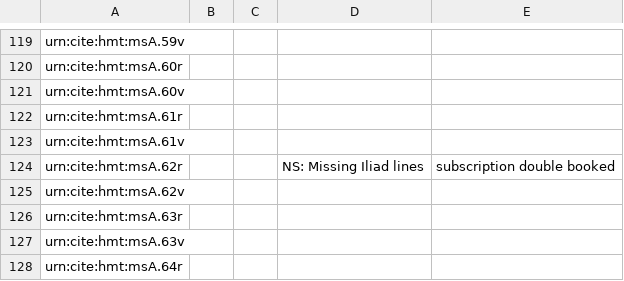
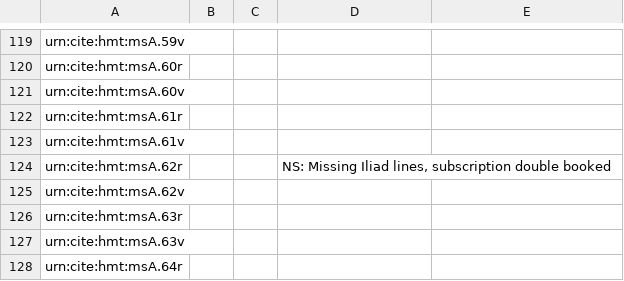
Before and after one commit to hmteditors/acmecleaners, a CSV file: visual_checklist.csv, drawn as a sheet; only a part is shown, gaps mark what is left out.

Commit message:
Update visual_checklist.csv

```diff
--- a/visual_checklist.csv
+++ b/visual_checklist.csv
@@ -123,3 +123,3 @@ urn:cite:hmt:msA.61r,,,
 urn:cite:hmt:msA.61v,,,
-urn:cite:hmt:msA.62r,,,NS: Missing Iliad lines, subscription double booked
+urn:cite:hmt:msA.62r,,,"NS: Missing Iliad lines, subscription double booked"
 urn:cite:hmt:msA.62v,,,
```
